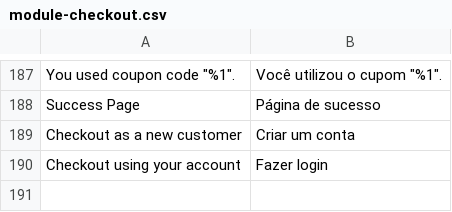
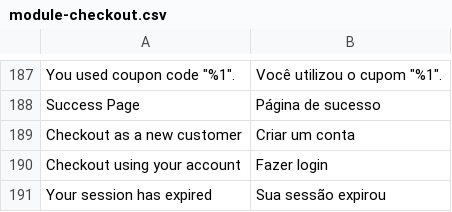
Before and after one commit to GDauer/magento2, a CSV file: app/design/frontend/digitalhub/language-pt_br/module-checkout.csv, drawn as a sheet; only a part is shown, gaps mark what is left out; the diff names each change by its address in the sheet, - before the commit and + after, or states it on an @@ line.

Commit message:
MDAI-236 One more translation added

```diff
--- a/app/design/frontend/digitalhub/language-pt_br/module-checkout.csv
+++ b/app/design/frontend/digitalhub/language-pt_br/module-checkout.csv
+row 191: Your session has expired | Sua sessão expirou
```
